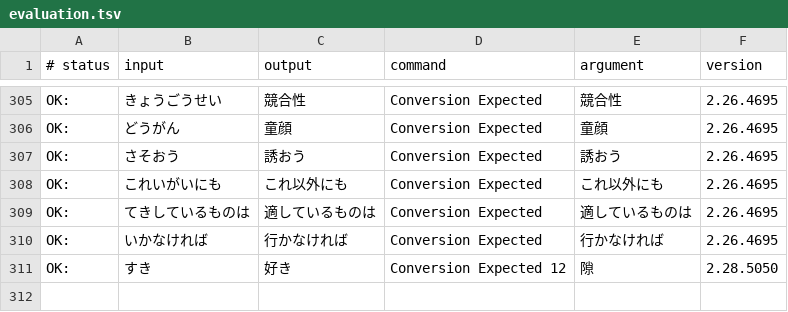
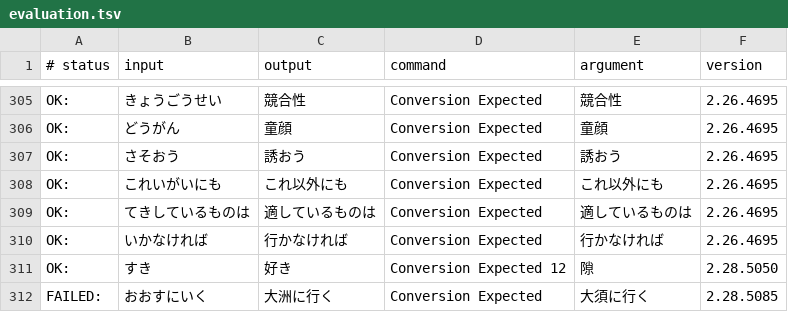
Before and after one commit to google/mozc, a TSV file: src/data/dictionary_oss/evaluation.tsv, drawn as a sheet; only a part is shown, gaps mark what is left out.

Commit message:
Add evaluation test cases.
PiperOrigin-RevId: 533921411

```diff
--- a/src/data/dictionary_oss/evaluation.tsv
+++ b/src/data/dictionary_oss/evaluation.tsv
@@ -311 +311,2 @@ OK:	いかなければ	行かなければ	Conversion Expected	行かなければ
 OK:	すき	好き	Conversion Expected 12	隙	2.28.5050
+FAILED:	おおすにいく	大洲に行く	Conversion Expected	大須に行く	2.28.5085
```
Also changed, not shown: 1 other file.
